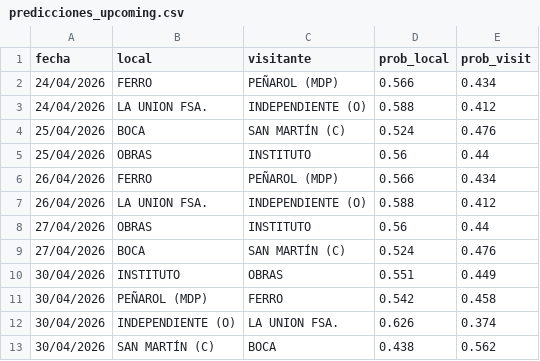
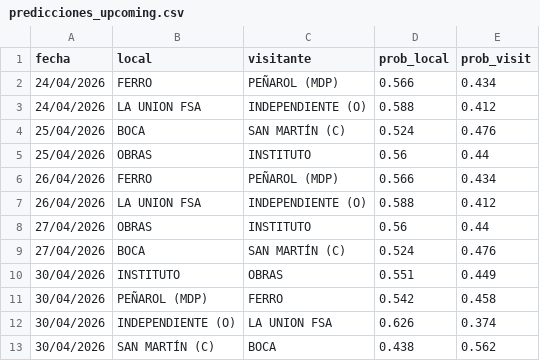
Before and after one commit to Lucasellero/liga_argentina, a CSV file: docs/liga_nacional/predicciones_upcoming.csv, drawn as a sheet.

Commit message:
fix: completar rename OLIMPICO (LB) / LA UNION FSA en archivos restantes
El commit anterior (c839cb9) corrigió el código (liga_nacional.js,
liga_proximo.js, register.html) pero quedaron 4 archivos de datos
vivos con el nombre viejo, rompiendo el matching contra las claves
ya renombradas (LOGOS, TEAM_CITY, CONF_NORTE/SUR):
- docs/liga_nacional/fixture_upcoming.csv
- docs/liga_nacional/predicciones_upcoming.csv
- docs/ciudades_equipos.csv (usado por scraper/travel_km.py)
- docs/liga_nacional/post_instagram.html

No se tocó docs/liga_nacional/archive/ (datos históricos reales de
cuando el equipo se llamaba así).

```diff
--- a/docs/liga_nacional/predicciones_upcoming.csv
+++ b/docs/liga_nacional/predicciones_upcoming.csv
@@ -2,3 +2,3 @@ fecha,local,visitante,prob_local,prob_visit
 24/04/2026,FERRO,PEÑAROL (MDP),0.566,0.434
-24/04/2026,LA UNION FSA.,INDEPENDIENTE (O),0.588,0.412
+24/04/2026,LA UNION FSA,INDEPENDIENTE (O),0.588,0.412
 25/04/2026,BOCA,SAN MARTÍN (C),0.524,0.476
@@ -6,3 +6,3 @@ fecha,local,visitante,prob_local,prob_visit
 26/04/2026,FERRO,PEÑAROL (MDP),0.566,0.434
-26/04/2026,LA UNION FSA.,INDEPENDIENTE (O),0.588,0.412
+26/04/2026,LA UNION FSA,INDEPENDIENTE (O),0.588,0.412
 27/04/2026,OBRAS,INSTITUTO,0.56,0.44
@@ -11,3 +11,3 @@ fecha,local,visitante,prob_local,prob_visit
 30/04/2026,PEÑAROL (MDP),FERRO,0.542,0.458
-30/04/2026,INDEPENDIENTE (O),LA UNION FSA.,0.626,0.374
+30/04/2026,INDEPENDIENTE (O),LA UNION FSA,0.626,0.374
 30/04/2026,SAN MARTÍN (C),BOCA,0.438,0.562
```
Also changed, not shown: docs/ciudades_equipos.csv, docs/liga_nacional/fixture_upcoming.csv, 1 other file.
